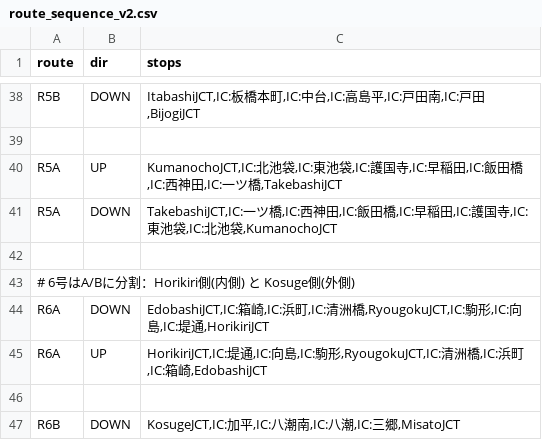
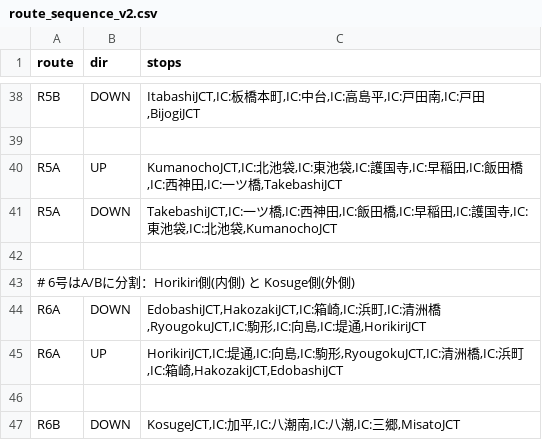
Before and after one commit to naoto96t/shutoko-app, a CSV file: public/route_sequence_v2.csv, drawn as a sheet; only a part is shown, gaps mark what is left out.

```diff
--- a/public/route_sequence_v2.csv
+++ b/public/route_sequence_v2.csv
@@ -43,4 +43,4 @@ R5A,DOWN,"TakebashiJCT,IC:一ツ橋,IC:西神田,IC:飯田橋,IC:早稲田,IC:
 # 6号はA/Bに分割：Horikiri側(内側) と Kosuge側(外側)
-R6A,DOWN,"EdobashiJCT,IC:箱崎,IC:浜町,IC:清洲橋,RyougokuJCT,IC:駒形,IC:向島,IC:堤通,HorikiriJCT"
-R6A,UP,"HorikiriJCT,IC:堤通,IC:向島,IC:駒形,RyougokuJCT,IC:清洲橋,IC:浜町,IC:箱崎,EdobashiJCT"
+R6A,DOWN,"EdobashiJCT,HakozakiJCT,IC:箱崎,IC:浜町,IC:清洲橋,RyougokuJCT,IC:駒形,IC:向島,IC:堤通,HorikiriJCT"
+R6A,UP,"HorikiriJCT,IC:堤通,IC:向島,IC:駒形,RyougokuJCT,IC:清洲橋,IC:浜町,IC:箱崎,HakozakiJCT,EdobashiJCT"
 
```
Also changed, not shown: public/allowed_turns_port.csv, public/forbidden_turns.csv, 3 other files.
